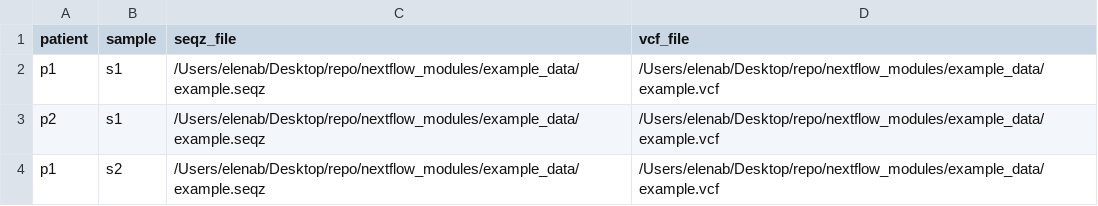
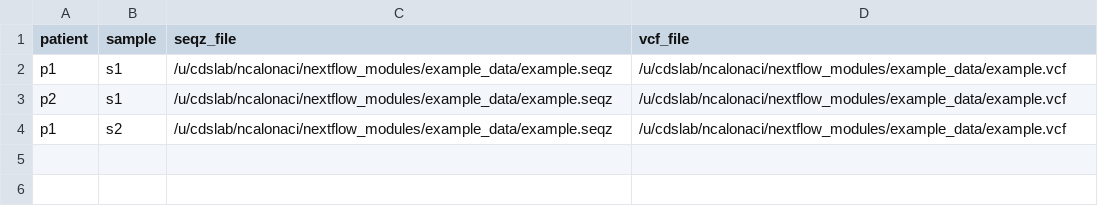
Before and after one commit to caravagnalab/nextflow_modules, a CSV file: example_data/sample_sheet.csv, drawn as a sheet.

Commit message:
new modules

```diff
--- a/example_data/sample_sheet.csv
+++ b/example_data/sample_sheet.csv
@@ -1,4 +1,4 @@
 patient,sample,seqz_file,vcf_file
-p1,s1,/Users/elenab/Desktop/repo/nextflow_modules/example_data/example.seqz,/Users/elenab/Desktop/repo/nextflow_modules/example_data/example.vcf
-p2,s1,/Users/elenab/Desktop/repo/nextflow_modules/example_data/example.seqz,/Users/elenab/Desktop/repo/nextflow_modules/example_data/example.vcf
-p1,s2,/Users/elenab/Desktop/repo/nextflow_modules/example_data/example.seqz,/Users/elenab/Desktop/repo/nextflow_modules/example_data/example.vcf
+p1,s1,/u/cdslab/ncalonaci/nextflow_modules/example_data/example.seqz,/u/cdslab/ncalonaci/nextflow_modules/example_data/example.vcf
+p2,s1,/u/cdslab/ncalonaci/nextflow_modules/example_data/example.seqz,/u/cdslab/ncalonaci/nextflow_modules/example_data/example.vcf
+p1,s2,/u/cdslab/ncalonaci/nextflow_modules/example_data/example.seqz,/u/cdslab/ncalonaci/nextflow_modules/example_data/example.vcf
```
Also changed, not shown: 13 other files.
